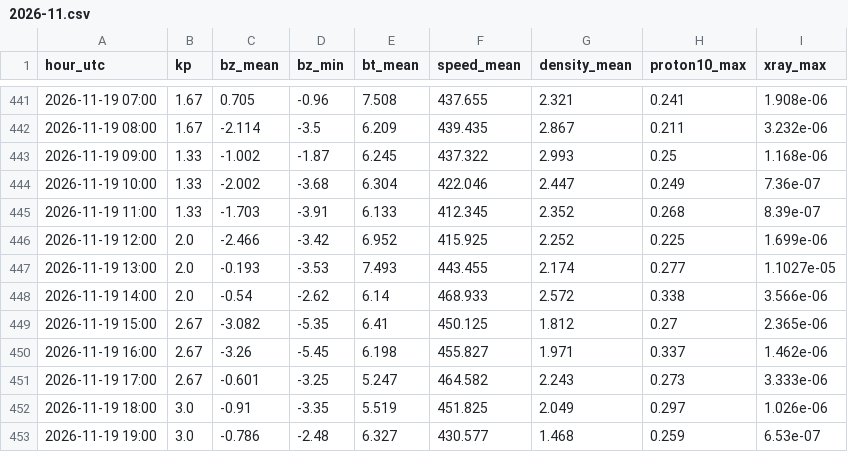
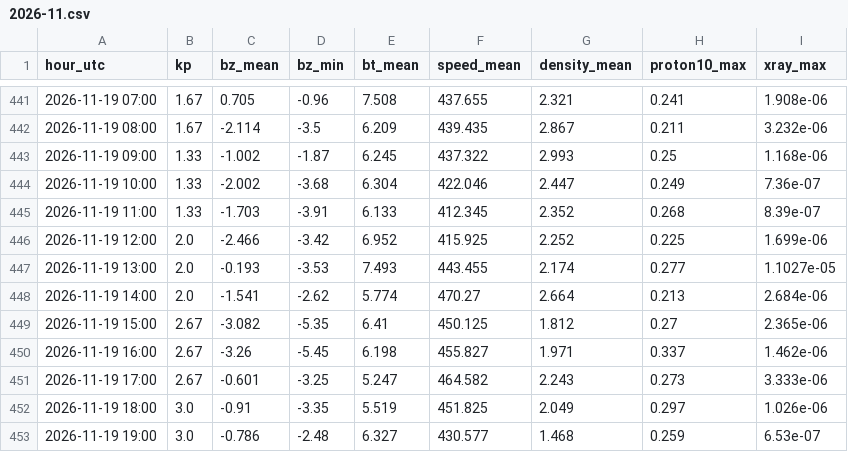
Before and after one commit to ja1bbe/propagation, a CSV file: data/spacewx/2026-11.csv, drawn as a sheet; only a part is shown, gaps mark what is left out.

```diff
--- a/data/spacewx/2026-11.csv
+++ b/data/spacewx/2026-11.csv
@@ -447,3 +447,3 @@ hour_utc,kp,bz_mean,bz_min,bt_mean,speed_mean,density_mean,proton10_max,xray_max
 2026-11-19 13:00,2.0,-0.193,-3.53,7.493,443.455,2.174,0.277,1.1027e-05
-2026-11-19 14:00,2.0,-0.54,-2.62,6.14,468.933,2.572,0.338,3.566e-06
+2026-11-19 14:00,2.0,-1.541,-2.62,5.774,470.27,2.664,0.213,2.684e-06
 2026-11-19 15:00,2.67,-3.082,-5.35,6.41,450.125,1.812,0.27,2.365e-06
```
Also changed, not shown: data/samples_v2.csv, 2 other files.
